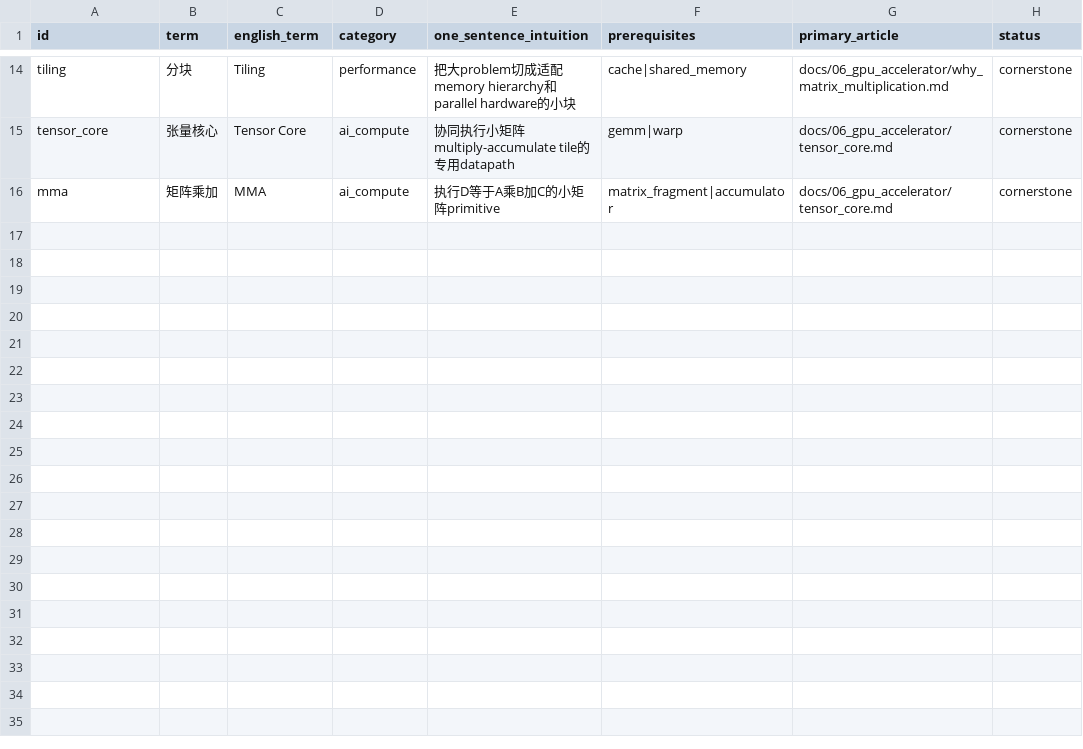
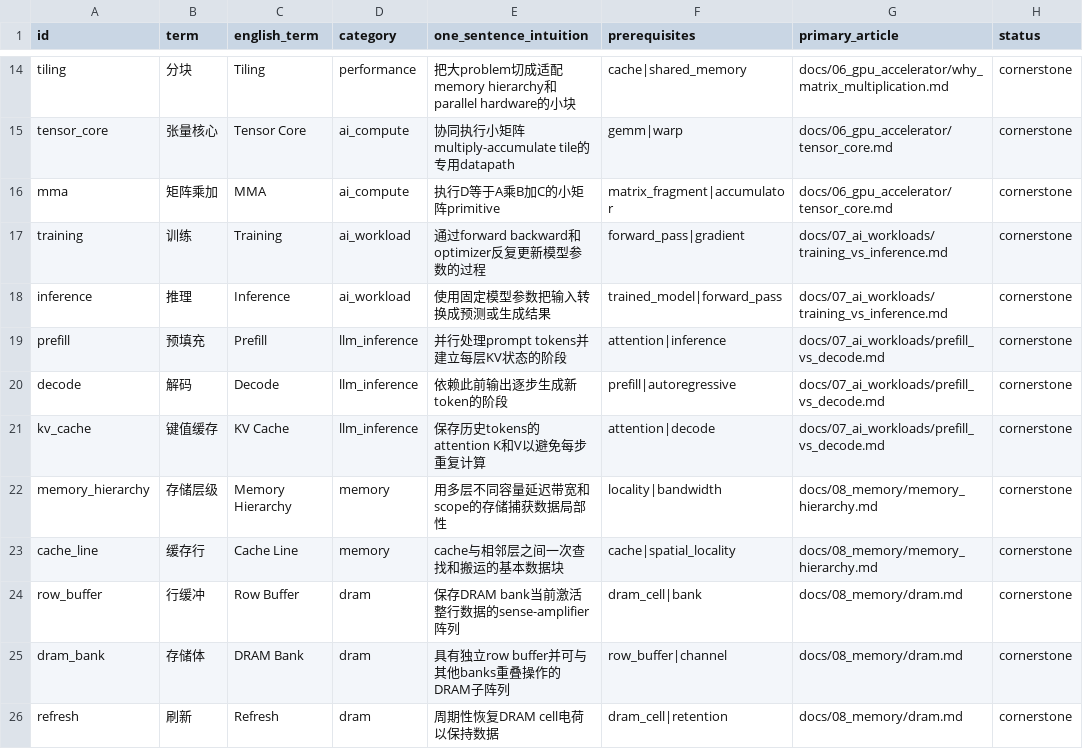
Before and after one commit to FrankHuang94/semis_knowledge_gpt_chinese, a CSV file: data/glossary.csv, drawn as a sheet; only a part is shown, gaps mark what is left out.

Commit message:
feat: add workload and memory system cornerstones

```diff
--- a/data/glossary.csv
+++ b/data/glossary.csv
@@ -16 +16,11 @@ tensor_core,张量核心,Tensor Core,ai_compute,协同执行小矩阵multiply-ac
 mma,矩阵乘加,MMA,ai_compute,执行D等于A乘B加C的小矩阵primitive,matrix_fragment|accumulator,docs/06_gpu_accelerator/tensor_core.md,cornerstone
+training,训练,Training,ai_workload,通过forward backward和optimizer反复更新模型参数的过程,forward_pass|gradient,docs/07_ai_workloads/training_vs_inference.md,cornerstone
+inference,推理,Inference,ai_workload,使用固定模型参数把输入转换成预测或生成结果,trained_model|forward_pass,docs/07_ai_workloads/training_vs_inference.md,cornerstone
+prefill,预填充,Prefill,llm_inference,并行处理prompt tokens并建立每层KV状态的阶段,attention|inference,docs/07_ai_workloads/prefill_vs_decode.md,cornerstone
+decode,解码,Decode,llm_inference,依赖此前输出逐步生成新token的阶段,prefill|autoregressive,docs/07_ai_workloads/prefill_vs_decode.md,cornerstone
+kv_cache,键值缓存,KV Cache,llm_inference,保存历史tokens的attention K和V以避免每步重复计算,attention|decode,docs/07_ai_workloads/prefill_vs_decode.md,cornerstone
+memory_hierarchy,存储层级,Memory Hierarchy,memory,用多层不同容量延迟带宽和scope的存储捕获数据局部性,locality|bandwidth,docs/08_memory/memory_hierarchy.md,cornerstone
+cache_line,缓存行,Cache Line,memory,cache与相邻层之间一次查找和搬运的基本数据块,cache|spatial_locality,docs/08_memory/memory_hierarchy.md,cornerstone
+row_buffer,行缓冲,Row Buffer,dram,保存DRAM bank当前激活整行数据的sense-amplifier阵列,dram_cell|bank,docs/08_memory/dram.md,cornerstone
+dram_bank,存储体,DRAM Bank,dram,具有独立row buffer并可与其他banks重叠操作的DRAM子阵列,row_buffer|channel,docs/08_memory/dram.md,cornerstone
+refresh,刷新,Refresh,dram,周期性恢复DRAM cell电荷以保持数据,dram_cell|retention,docs/08_memory/dram.md,cornerstone
```
Also changed, not shown: 13 other files.
